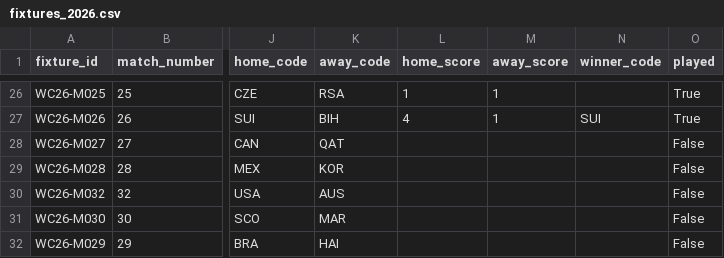
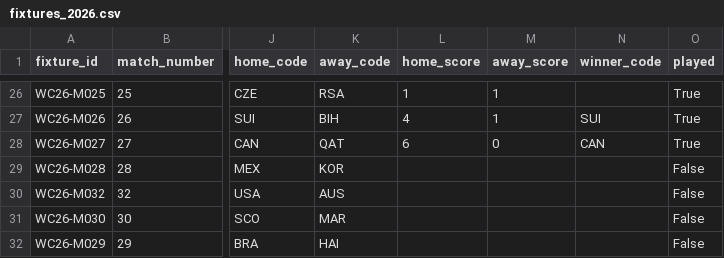
Before and after one commit to tj-chakravarthy/World-Cup-2026-Gap-Index, a CSV file: data/raw/fixtures_2026.csv, drawn as a sheet; only a part is shown, gaps mark what is left out; the diff names each change by its address in the sheet, - before the commit and + after, or states it on an @@ line.

Commit message:
data: live update 2026-06-19T01:30:43Z

```diff
--- a/data/raw/fixtures_2026.csv
+++ b/data/raw/fixtures_2026.csv
-L28 (home_score): (empty)
+L28 (home_score): 6
-M28 (away_score): (empty)
+M28 (away_score): 0
-N28 (winner_code): (empty)
+N28 (winner_code): CAN
-O28 (played): False
+O28 (played): True
```
Also changed, not shown: 14 other files.
